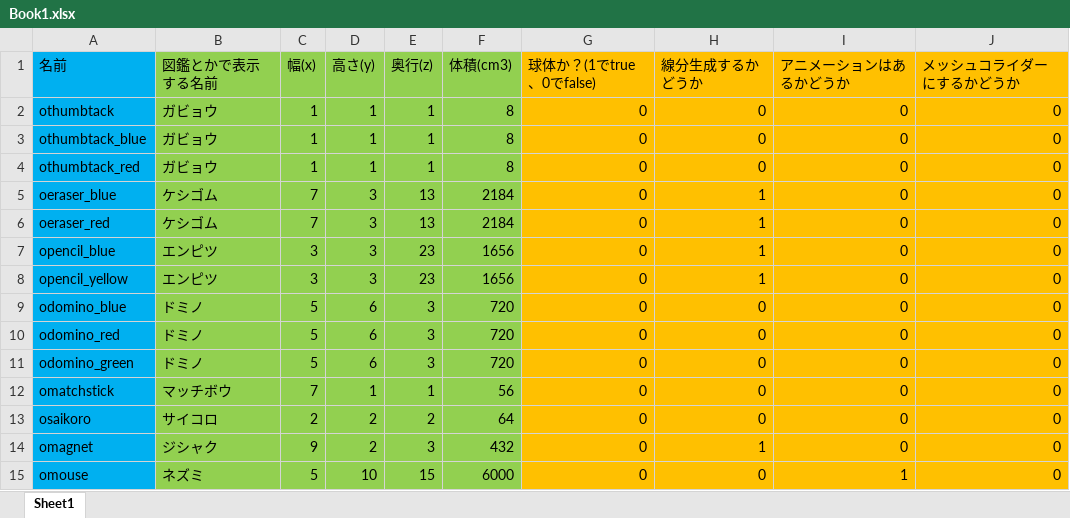
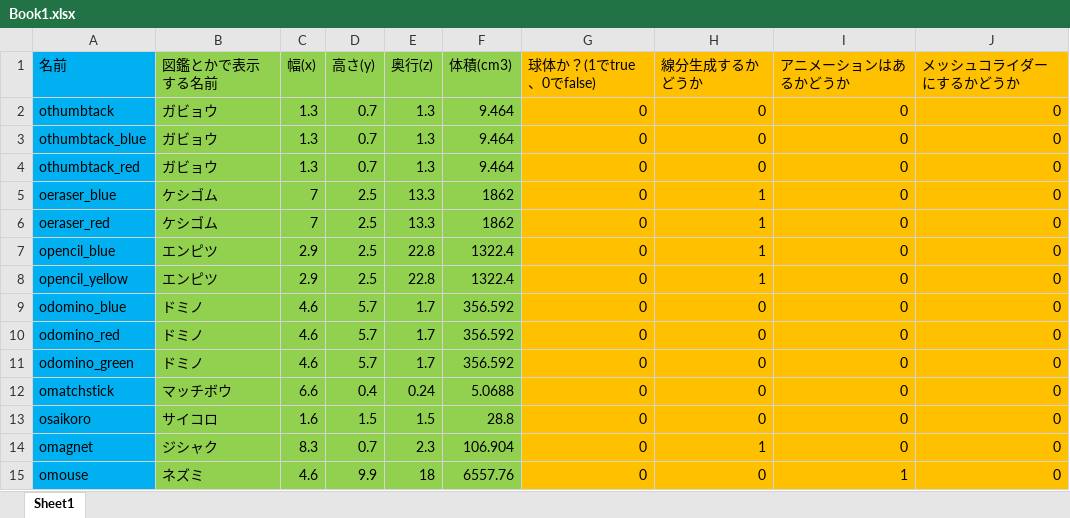
Before and after one commit to komura-athushi/kgEngine, an Excel workbook: PythonApplication1/PythonApplication1/file/Book1.xlsx, sheet Sheet1, drawn as a sheet; only a part is shown; values as stored, in another font and other column widths than the file's, no borders; the diff covers the shown part only; the diff names each change by its address in the sheet, - before the commit and + after, or states it on an @@ line.

```diff
--- a/PythonApplication1/PythonApplication1/file/Book1.xlsx (sheet Sheet1)
+++ b/PythonApplication1/PythonApplication1/file/Book1.xlsx (sheet Sheet1)
-C2:C4 (幅(x)): 1
+C2:C4 (幅(x)): 1.3
-D2:D4 (高さ(y)): 1
+D2:D4 (高さ(y)): 0.7
-E2:E4 (奥行(z)): 1
+E2:E4 (奥行(z)): 1.3
-F2:F4 (体積(cm3)): 8
+F2:F4 (体積(cm3)): 9.464
-D5:D8 (高さ(y)): 3
+D5:D8 (高さ(y)): 2.5
-E5:E6 (奥行(z)): 13
+E5:E6 (奥行(z)): 13.3
-F5:F6 (体積(cm3)): 2184
+F5:F6 (体積(cm3)): 1862
-C7:C8 (幅(x)): 3
+C7:C8 (幅(x)): 2.9
-E7:E8 (奥行(z)): 23
+E7:E8 (奥行(z)): 22.8
-F7:F8 (体積(cm3)): 1656
+F7:F8 (体積(cm3)): 1322.4
-C9:C11 (幅(x)): 5
+C9:C11 (幅(x)): 4.6
-D9:D11 (高さ(y)): 6
+D9:D11 (高さ(y)): 5.7
-E9:E11 (奥行(z)): 3
+E9:E11 (奥行(z)): 1.7
-F9:F11 (体積(cm3)): 720
+F9:F11 (体積(cm3)): 356.592
-C12 (幅(x)): 7
+C12 (幅(x)): 6.6
-D12 (高さ(y)): 1
+D12 (高さ(y)): 0.4
-E12 (奥行(z)): 1
+E12 (奥行(z)): 0.24
-F12 (体積(cm3)): 56
+F12 (体積(cm3)): 5.0688
-C13 (幅(x)): 2
+C13 (幅(x)): 1.6
-D13 (高さ(y)): 2
+D13 (高さ(y)): 1.5
-E13 (奥行(z)): 2
+E13 (奥行(z)): 1.5
-F13 (体積(cm3)): 64
+F13 (体積(cm3)): 28.8
-C14 (幅(x)): 9
+C14 (幅(x)): 8.3
-D14 (高さ(y)): 2
+D14 (高さ(y)): 0.7
-E14 (奥行(z)): 3
+E14 (奥行(z)): 2.3
-F14 (体積(cm3)): 432
+F14 (体積(cm3)): 106.904
-C15 (幅(x)): 5
+C15 (幅(x)): 4.6
-D15 (高さ(y)): 10
+D15 (高さ(y)): 9.9
-E15 (奥行(z)): 15
+E15 (奥行(z)): 18
-F15 (体積(cm3)): 6000
+F15 (体積(cm3)): 6557.76
```
Also changed, not shown: 6 added rows and 45 edited cells elsewhere in this sheet, 45 other files.
